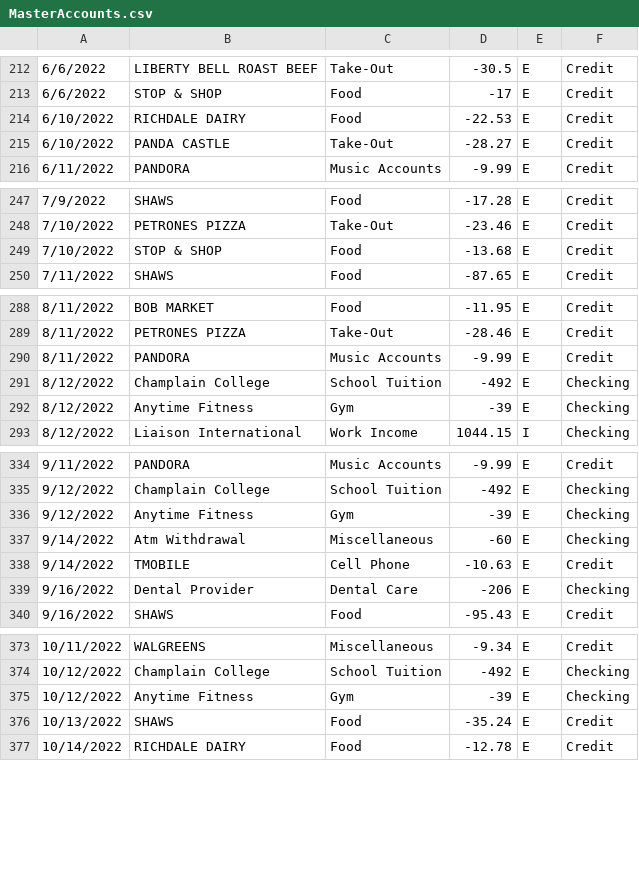
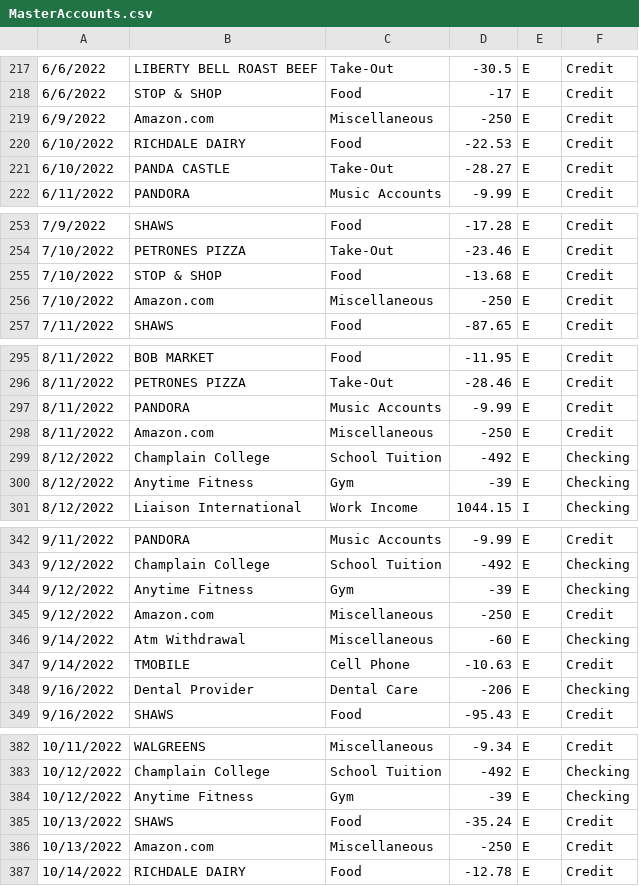
Before and after one commit to ascibelli/Personal-Budget-Tracker, a CSV file: Personal Budget Tracker/MasterAccounts.csv, drawn as a sheet; only a part is shown, gaps mark what is left out; the diff covers the shown part only.

```diff
--- a/Personal Budget Tracker/MasterAccounts.csv
+++ b/Personal Budget Tracker/MasterAccounts.csv
@@ -213,2 +218,3 @@
 6/6/2022,STOP & SHOP,Food,-17,E,Credit
+6/9/2022,Amazon.com,Miscellaneous,-250,E,Credit
 6/10/2022,RICHDALE DAIRY,Food,-22.53,E,Credit
@@ -249,2 +255,3 @@
 7/10/2022,STOP & SHOP,Food,-13.68,E,Credit
+7/10/2022,Amazon.com,Miscellaneous,-250,E,Credit
 7/11/2022,SHAWS,Food,-87.65,E,Credit
@@ -290,2 +297,3 @@
 8/11/2022,PANDORA,Music Accounts,-9.99,E,Credit
+8/11/2022,Amazon.com,Miscellaneous,-250,E,Credit
 8/12/2022,Champlain College,School Tuition,-492,E,Checking
@@ -336,2 +344,3 @@
 9/12/2022,Anytime Fitness,Gym,-39,E,Checking
+9/12/2022,Amazon.com,Miscellaneous,-250,E,Credit
 9/14/2022,Atm Withdrawal,Miscellaneous,-60,E,Checking
@@ -376,2 +385,3 @@
 10/13/2022,SHAWS,Food,-35.24,E,Credit
+10/13/2022,Amazon.com,Miscellaneous,-250,E,Credit
 10/14/2022,RICHDALE DAIRY,Food,-12.78,E,Credit
```
Also changed, not shown: 9 added rows elsewhere in this file, Personal Budget Tracker/Budget.csv, 7 other files.
